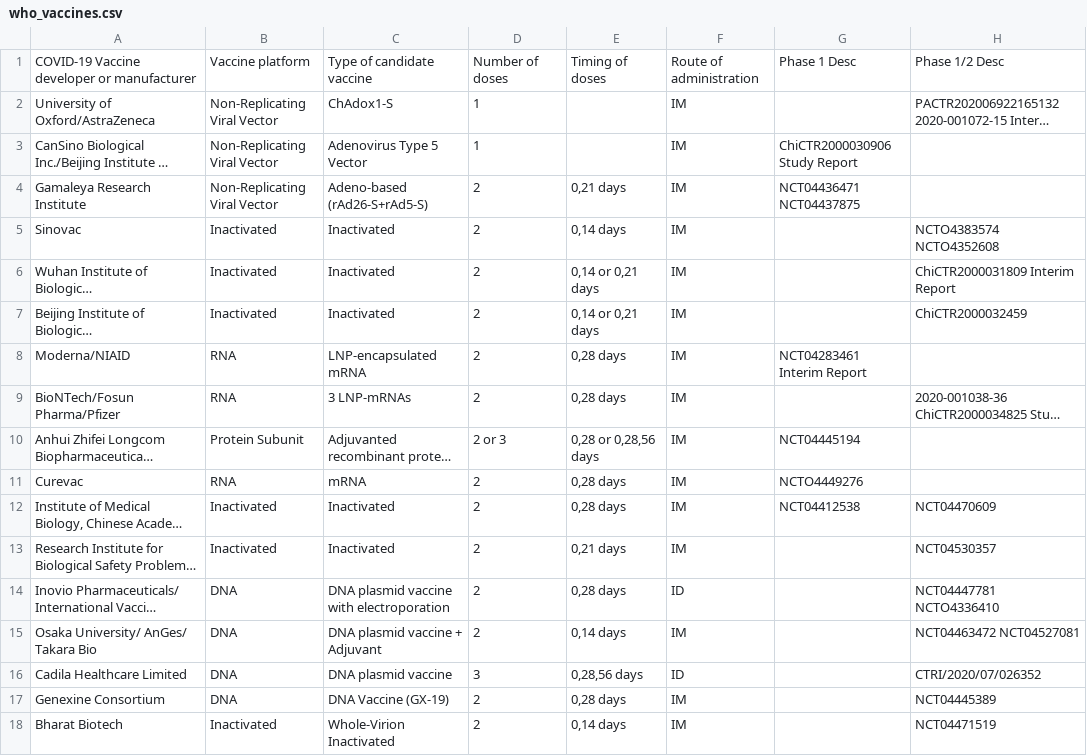
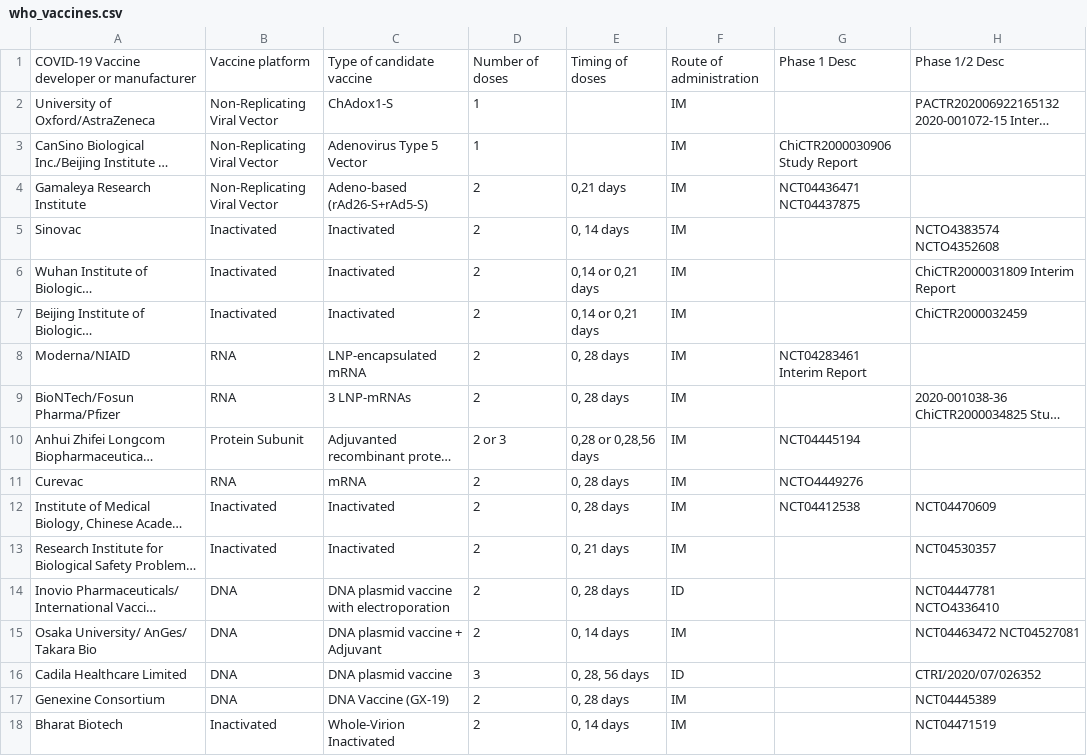
Before and after one commit to sitrucp/covid_who_vaccine_landscape, a CSV file: output/who_vaccines.csv, drawn as a sheet; only a part is shown; long unchanged cells end in …; the diff covers the shown part only; the diff names each change by its address in the sheet, - before the commit and + after, or states it on an @@ line.

```diff
--- a/output/who_vaccines.csv
+++ b/output/who_vaccines.csv
-E5: 0,14 days
+E5: 0, 14 days
-E8:E9: 0,28 days
+E8:E9: 0, 28 days
-E11:E12: 0,28 days
+E11:E12: 0, 28 days
-E13: 0,21 days
+E13: 0, 21 days
-E14: 0,28 days
+E14: 0, 28 days
-E15: 0,14 days
+E15: 0, 14 days
-E16: 0,28,56 days
+E16: 0, 28, 56 days
-E17: 0,28 days
+E17: 0, 28 days
-E18: 0,14 days
+E18: 0, 14 days
```
Also changed, not shown: 12 edited cells elsewhere in this file, output/column_counts.csv, output/who_treatments.csv, 3 other files.
